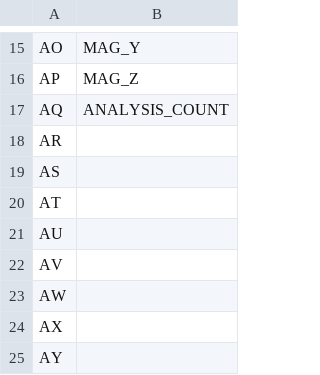
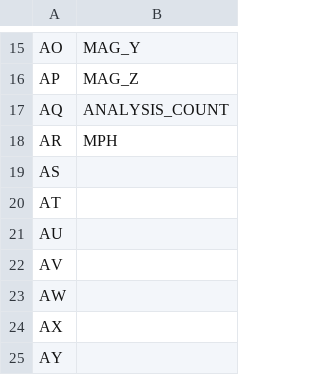
Before and after one commit to dfuehrer/MIVCOTS-Public, a CSV file: projects/external testing/Keys_Define_Sheet.csv, drawn as a sheet; only a part is shown, gaps mark what is left out.

```diff
--- a/projects/external testing/Keys_Define_Sheet.csv
+++ b/projects/external testing/Keys_Define_Sheet.csv
@@ -17,3 +17,3 @@ AP,MAG_Z
 AQ,ANALYSIS_COUNT
-AR,
+AR,MPH
 AS,
```
Also changed, not shown: 3 other files.
